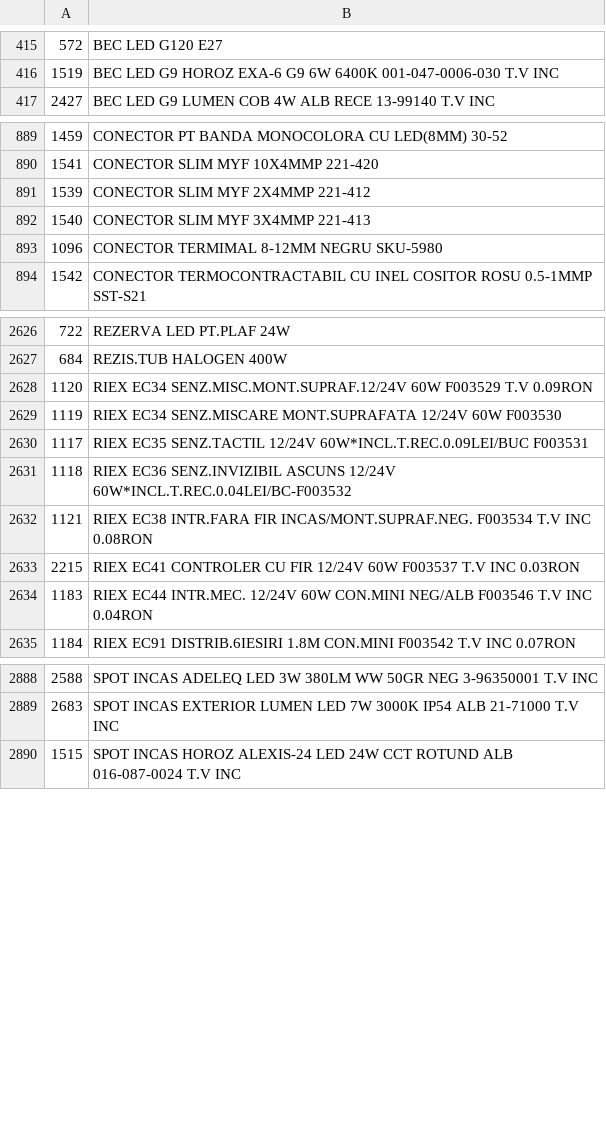
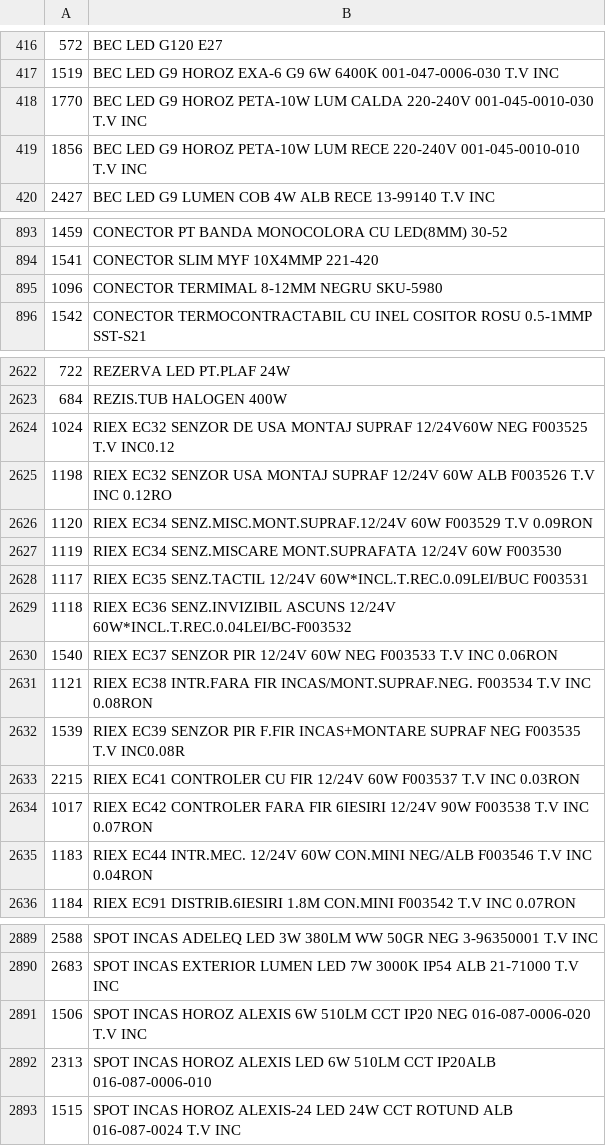
Before and after one commit to Rert90/site-casa-marcat, a CSV file: date.csv, drawn as a sheet; only a part is shown, gaps mark what is left out; the diff covers the shown part only.

Commit message:
Update date.csv with new and modified product entries
Added new items to the date.csv file and updated existing entries.

```diff
--- a/date.csv
+++ b/date.csv
@@ -416,2 +417,4 @@
 1519;BEC LED G9 HOROZ EXA-6 G9 6W 6400K 001-047-0006-030 T.V INC
+1770;BEC LED G9 HOROZ PETA-10W LUM CALDA 220-240V 001-045-0010-030 T.V INC
+1856;BEC LED G9 HOROZ PETA-10W LUM RECE 220-240V 001-045-0010-010 T.V INC
 2427;BEC LED G9 LUMEN COB 4W ALB RECE 13-99140 T.V INC
@@ -890,4 +894,2 @@
 1541;CONECTOR SLIM MYF 10X4MMP 221-420
-1539;CONECTOR SLIM MYF 2X4MMP 221-412
-1540;CONECTOR SLIM MYF 3X4MMP 221-413
 1096;CONECTOR TERMIMAL 8-12MM NEGRU SKU-5980
@@ -2627,2 +2623,4 @@
 684;REZIS.TUB HALOGEN 400W
+1024;RIEX EC32 SENZOR DE USA  MONTAJ SUPRAF 12/24V60W NEG F003525 T.V INC0.12
+1198;RIEX EC32 SENZOR USA MONTAJ SUPRAF 12/24V 60W ALB F003526 T.V INC 0.12RO
 1120;RIEX EC34 SENZ.MISC.MONT.SUPRAF.12/24V 60W F003529 T.V 0.09RON
@@ -2631,4 +2629,7 @@
 1118;RIEX EC36 SENZ.INVIZIBIL ASCUNS 12/24V 60W*INCL.T.REC.0.04LEI/BC-F003532
+1540;RIEX EC37 SENZOR PIR 12/24V 60W NEG F003533 T.V INC 0.06RON
 1121;RIEX EC38 INTR.FARA FIR INCAS/MONT.SUPRAF.NEG. F003534 T.V INC 0.08RON
+1539;RIEX EC39 SENZOR PIR F.FIR INCAS+MONTARE SUPRAF NEG F003535 T.V INC0.08R
 2215;RIEX EC41 CONTROLER CU FIR 12/24V 60W F003537 T.V INC 0.03RON
+1017;RIEX EC42 CONTROLER FARA FIR 6IESIRI 12/24V 90W F003538 T.V INC 0.07RON
 1183;RIEX EC44 INTR.MEC. 12/24V 60W CON.MINI NEG/ALB F003546 T.V INC 0.04RON
@@ -2889,2 +2890,4 @@
 2683;SPOT INCAS EXTERIOR LUMEN LED 7W 3000K IP54 ALB 21-71000 T.V INC
+1506;SPOT INCAS HOROZ ALEXIS 6W 510LM CCT IP20 NEG 016-087-0006-020 T.V INC
+2313;SPOT INCAS HOROZ ALEXIS LED 6W 510LM CCT IP20ALB 016-087-0006-010
 1515;SPOT INCAS HOROZ ALEXIS-24 LED 24W CCT ROTUND ALB 016-087-0024 T.V INC
```
Also changed, not shown: 7 added rows, 13 removed rows and 5 edited cells elsewhere in this file.
